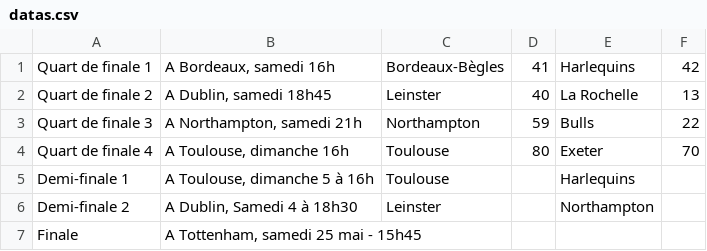
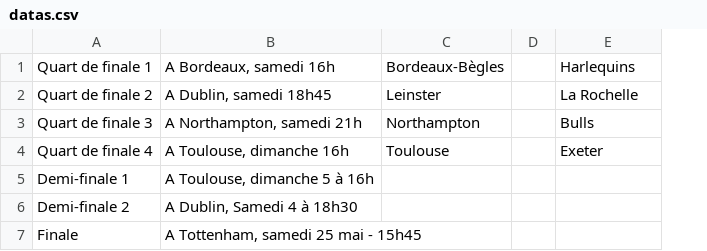
Before and after one commit to Superchick-87/Tableau-Final-Champions-Cup, a CSV file: datas.csv, drawn as a sheet; removed rows and columns are numbered as before the commit, all else as after; the diff names each change by its address in the sheet, - before the commit and + after, or states it on an @@ line.

```diff
--- a/datas.csv
+++ b/datas.csv
-column D, rows 1-4: 41 | 40 | 59 | 80
+column D, empty
-column F, rows 1-4: 42 | 13 | 22 | 70
-C5: Toulouse
+C5: (empty)
-E5: Harlequins
+E5: (empty)
-C6: Leinster
+C6: (empty)
-E6: Northampton
+E6: (empty)
```
Also changed, not shown: 6 other files.
